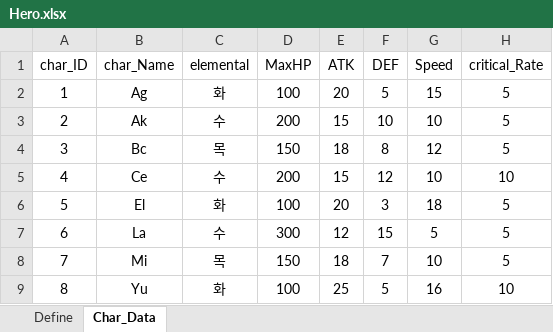
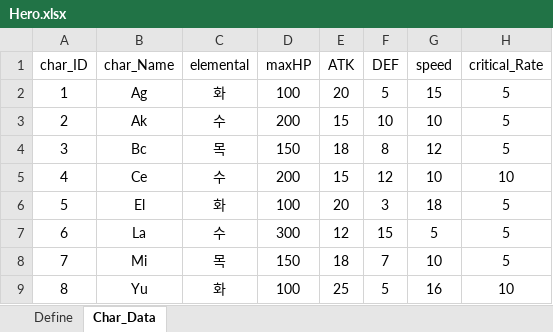
Before and after one commit to yabos/BattleMasters, an Excel workbook: Design/Main_Data/Hero.xlsx, sheet Char_Data, drawn as a sheet; only a part is shown; values as stored, in another font and other column widths than the file's, no borders; the diff names each change by its address in the sheet, - before the commit and + after, or states it on an @@ line.

```diff
--- a/Design/Main_Data/Hero.xlsx (sheet Char_Data)
+++ b/Design/Main_Data/Hero.xlsx (sheet Char_Data)
-D1: MaxHP
+D1: maxHP
-G1: Speed
+G1: speed
```
Also changed, not shown: Design/Main_Data/GrowUp.xlsx, Design/Main_Data/GrowUpGroup.xlsx.
